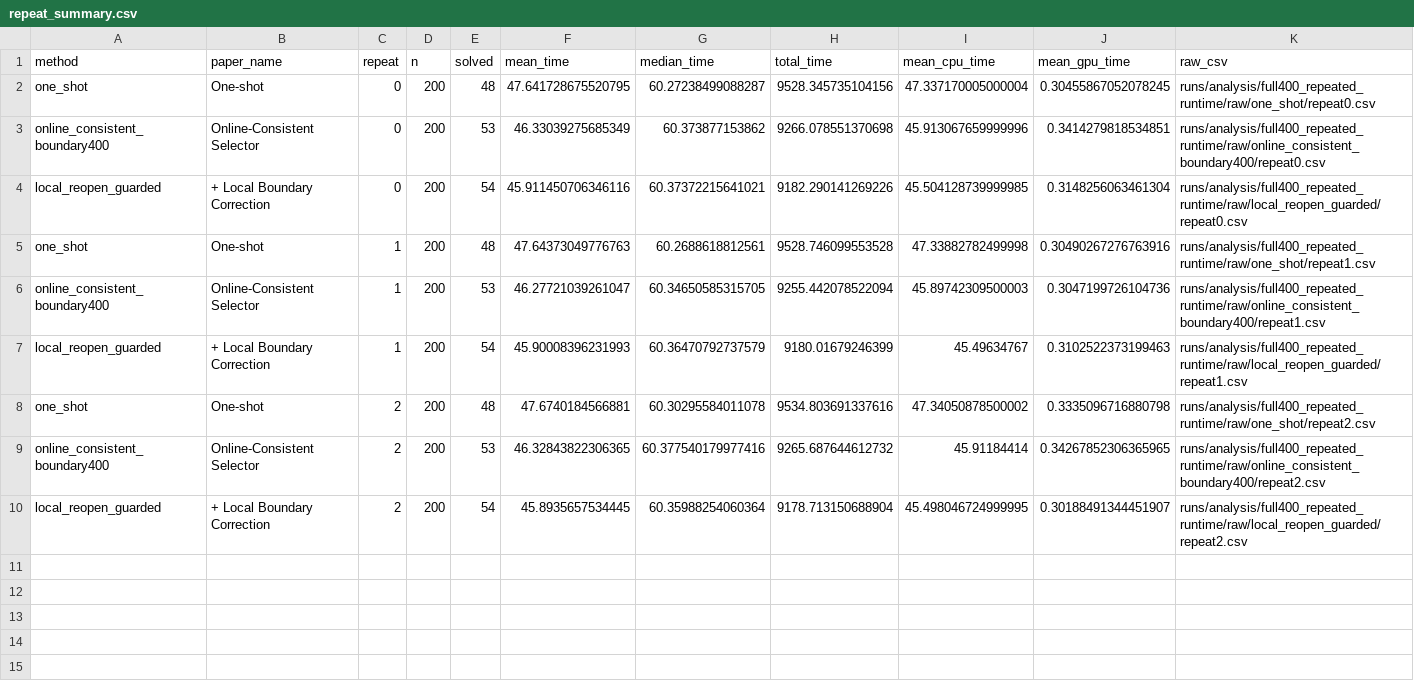
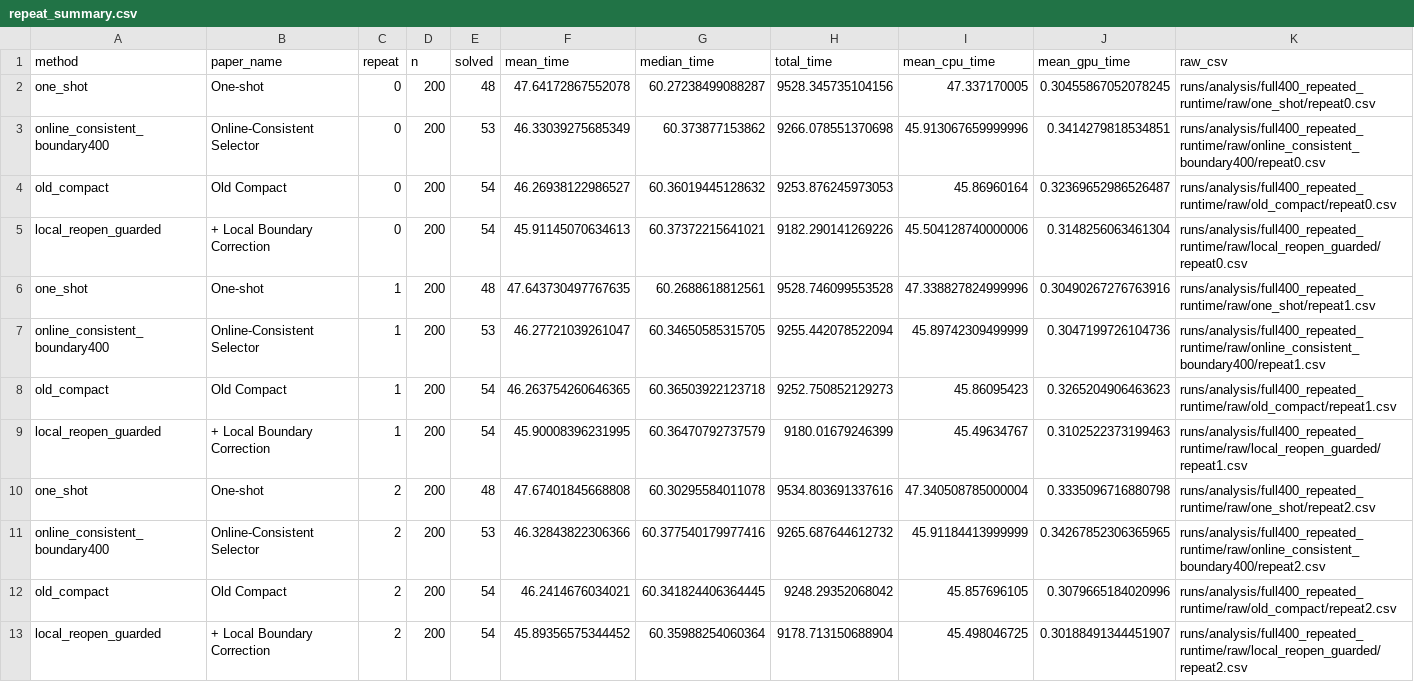
Before and after one commit to cchao-jlu/my_rlaf, a CSV file: runs/analysis/full400_repeated_runtime/repeat_summary.csv, drawn as a sheet.

Commit message:
Add old compact repeated runtime baseline

```diff
--- a/runs/analysis/full400_repeated_runtime/repeat_summary.csv
+++ b/runs/analysis/full400_repeated_runtime/repeat_summary.csv
@@ -1,10 +1,13 @@
 method,paper_name,repeat,n,solved,mean_time,median_time,total_time,mean_cpu_time,mean_gpu_time,raw_csv
-one_shot,One-shot,0,200,48,47.641728675520795,60.27238499088287,9528.345735104156,47.337170005000004,0.30455867052078245,runs/analysis/full400_repeated_runtime/raw/one_shot/repeat0.csv
+one_shot,One-shot,0,200,48,47.64172867552078,60.27238499088287,9528.345735104156,47.337170005,0.30455867052078245,runs/analysis/full400_repeated_runtime/raw/one_shot/repeat0.csv
 online_consistent_boundary400,Online-Consistent Selector,0,200,53,46.33039275685349,60.373877153862,9266.078551370698,45.913067659999996,0.3414279818534851,runs/analysis/full400_repeated_runtime/raw/online_consistent_boundary400/repeat0.csv
-local_reopen_guarded,+ Local Boundary Correction,0,200,54,45.911450706346116,60.37372215641021,9182.290141269226,45.504128739999985,0.3148256063461304,runs/analysis/full400_repeated_runtime/raw/local_reopen_guarded/repeat0.csv
-one_shot,One-shot,1,200,48,47.64373049776763,60.2688618812561,9528.746099553528,47.33882782499998,0.30490267276763916,runs/analysis/full400_repeated_runtime/raw/one_shot/repeat1.csv
-online_consistent_boundary400,Online-Consistent Selector,1,200,53,46.27721039261047,60.34650585315705,9255.442078522094,45.89742309500003,0.3047199726104736,runs/analysis/full400_repeated_runtime/raw/online_consistent_boundary400/repeat1.csv
-local_reopen_guarded,+ Local Boundary Correction,1,200,54,45.90008396231993,60.36470792737579,9180.01679246399,45.49634767,0.3102522373199463,runs/analysis/full400_repeated_runtime/raw/local_reopen_guarded/repeat1.csv
-one_shot,One-shot,2,200,48,47.6740184566881,60.30295584011078,9534.803691337616,47.34050878500002,0.3335096716880798,runs/analysis/full400_repeated_runtime/raw/one_shot/repeat2.csv
-online_consistent_boundary400,Online-Consistent Selector,2,200,53,46.32843822306365,60.377540179977416,9265.687644612732,45.91184414,0.34267852306365965,runs/analysis/full400_repeated_runtime/raw/online_consistent_boundary400/repeat2.csv
-local_reopen_guarded,+ Local Boundary Correction,2,200,54,45.8935657534445,60.35988254060364,9178.713150688904,45.498046724999995,0.30188491344451907,runs/analysis/full400_repeated_runtime/raw/local_reopen_guarded/repeat2.csv
+old_compact,Old Compact,0,200,54,46.26938122986527,60.36019445128632,9253.876245973053,45.86960164,0.32369652986526487,runs/analysis/full400_repeated_runtime/raw/old_compact/repeat0.csv
+local_reopen_guarded,+ Local Boundary Correction,0,200,54,45.91145070634613,60.37372215641021,9182.290141269226,45.504128740000006,0.3148256063461304,runs/analysis/full400_repeated_runtime/raw/local_reopen_guarded/repeat0.csv
+one_shot,One-shot,1,200,48,47.643730497767635,60.2688618812561,9528.746099553528,47.338827824999996,0.30490267276763916,runs/analysis/full400_repeated_runtime/raw/one_shot/repeat1.csv
+online_consistent_boundary400,Online-Consistent Selector,1,200,53,46.27721039261047,60.34650585315705,9255.442078522094,45.89742309499999,0.3047199726104736,runs/analysis/full400_repeated_runtime/raw/online_consistent_boundary400/repeat1.csv
+old_compact,Old Compact,1,200,54,46.263754260646365,60.36503922123718,9252.750852129273,45.86095423,0.3265204906463623,runs/analysis/full400_repeated_runtime/raw/old_compact/repeat1.csv
+local_reopen_guarded,+ Local Boundary Correction,1,200,54,45.90008396231995,60.36470792737579,9180.01679246399,45.49634767,0.3102522373199463,runs/analysis/full400_repeated_runtime/raw/local_reopen_guarded/repeat1.csv
+one_shot,One-shot,2,200,48,47.67401845668808,60.30295584011078,9534.803691337616,47.340508785000004,0.3335096716880798,runs/analysis/full400_repeated_runtime/raw/one_shot/repeat2.csv
+online_consistent_boundary400,Online-Consistent Selector,2,200,53,46.32843822306366,60.377540179977416,9265.687644612732,45.91184413999999,0.34267852306365965,runs/analysis/full400_repeated_runtime/raw/online_consistent_boundary400/repeat2.csv
+old_compact,Old Compact,2,200,54,46.2414676034021,60.341824406364445,9248.29352068042,45.857696105,0.3079665184020996,runs/analysis/full400_repeated_runtime/raw/old_compact/repeat2.csv
+local_reopen_guarded,+ Local Boundary Correction,2,200,54,45.89356575344452,60.35988254060364,9178.713150688904,45.498046725,0.30188491344451907,runs/analysis/full400_repeated_runtime/raw/local_reopen_guarded/repeat2.csv
```
Also changed, not shown: runs/analysis/full400_repeated_runtime/pair_summary.csv, runs/analysis/full400_repeated_runtime/summary.csv, 7 other files.
